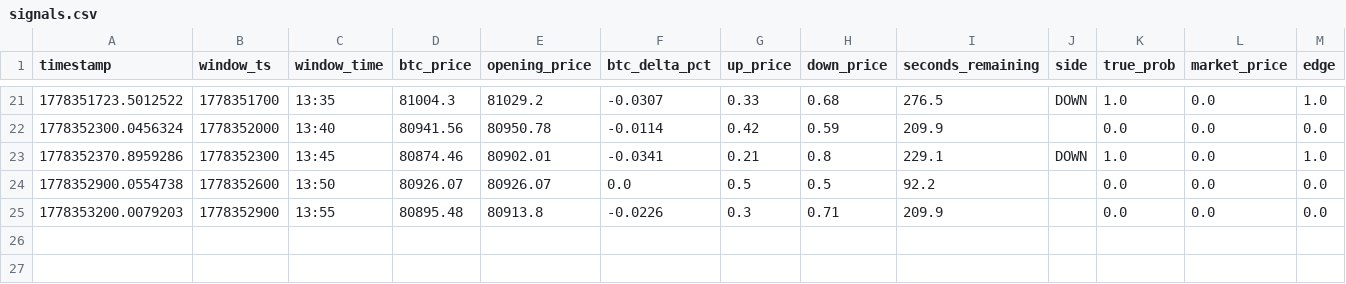
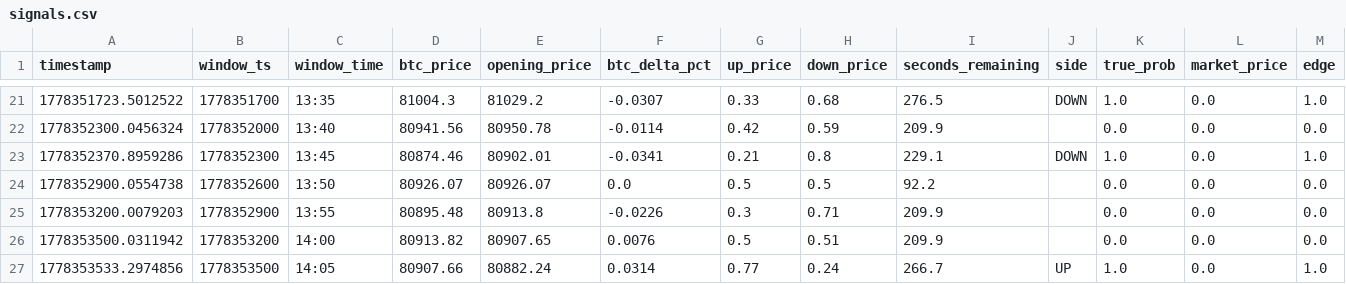
Before and after one commit to wangqun245/gengar_polymarket_bot, a CSV file: logs/signals.csv, drawn as a sheet; only a part is shown, gaps mark what is left out; rows hold the shown columns only; the diff names each change by its address in the sheet, - before the commit and + after, or states it on an @@ line.

```diff
--- a/logs/signals.csv
+++ b/logs/signals.csv
+row 26: 1778353500.0311942 | 1778353200 | 14:00 | 80913.82 | 80907.65 | 0.0076 | 0.5 | 0.51 | 209.9 |  | 0.0 | 0.0 | 0.0
+row 27: 1778353533.2974856 | 1778353500 | 14:05 | 80907.66 | 80882.24 | 0.0314 | 0.77 | 0.24 | 266.7 | UP | 1.0 | 0.0 | 1.0
```
Also changed, not shown: logs/sessions.csv, logs/trades.csv, 2 other files.
